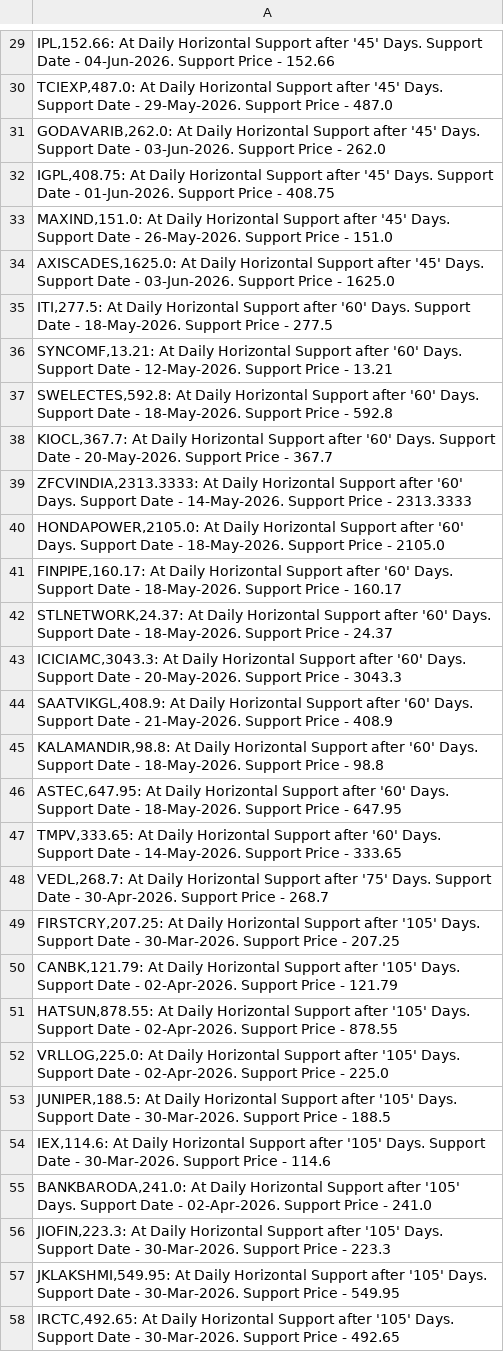
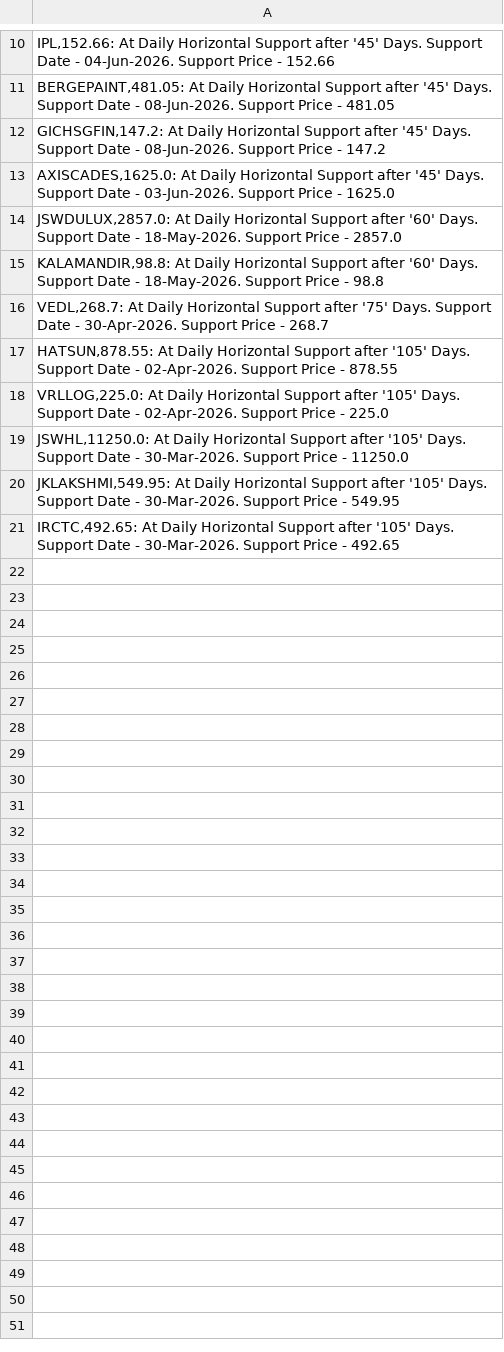
Before and after one commit to vibats/Daily_Notification_Data, a CSV file: Email_Notification_Data/Daily_TimeFrame_Horizontal_Support.csv, drawn as a sheet; only a part is shown, gaps mark what is left out; the diff covers the shown part only.

```diff
--- a/Email_Notification_Data/Daily_TimeFrame_Horizontal_Support.csv
+++ b/Email_Notification_Data/Daily_TimeFrame_Horizontal_Support.csv
@@ -29,29 +10,11 @@
 "IPL,152.66: At Daily Horizontal Support after '45' Days. Support Date - 04-Jun-2026. Support Price - 152.66"
-"TCIEXP,487.0: At Daily Horizontal Support after '45' Days. Support Date - 29-May-2026. Support Price - 487.0"
-"GODAVARIB,262.0: At Daily Horizontal Support after '45' Days. Support Date - 03-Jun-2026. Support Price - 262.0"
-"IGPL,408.75: At Daily Horizontal Support after '45' Days. Support Date - 01-Jun-2026. Support Price - 408.75"
-"MAXIND,151.0: At Daily Horizontal Support after '45' Days. Support Date - 26-May-2026. Support Price - 151.0"
+"BERGEPAINT,481.05: At Daily Horizontal Support after '45' Days. Support Date - 08-Jun-2026. Support Price - 481.05"
+"GICHSGFIN,147.2: At Daily Horizontal Support after '45' Days. Support Date - 08-Jun-2026. Support Price - 147.2"
 "AXISCADES,1625.0: At Daily Horizontal Support after '45' Days. Support Date - 03-Jun-2026. Support Price - 1625.0"
-"ITI,277.5: At Daily Horizontal Support after '60' Days. Support Date - 18-May-2026. Support Price - 277.5"
-"SYNCOMF,13.21: At Daily Horizontal Support after '60' Days. Support Date - 12-May-2026. Support Price - 13.21"
-"SWELECTES,592.8: At Daily Horizontal Support after '60' Days. Support Date - 18-May-2026. Support Price - 592.8"
-"KIOCL,367.7: At Daily Horizontal Support after '60' Days. Support Date - 20-May-2026. Support Price - 367.7"
-"ZFCVINDIA,2313.3333: At Daily Horizontal Support after '60' Days. Support Date - 14-May-2026. Support Price - 2313.3333"
-"HONDAPOWER,2105.0: At Daily Horizontal Support after '60' Days. Support Date - 18-May-2026. Support Price - 2105.0"
-"FINPIPE,160.17: At Daily Horizontal Support after '60' Days. Support Date - 18-May-2026. Support Price - 160.17"
-"STLNETWORK,24.37: At Daily Horizontal Support after '60' Days. Support Date - 18-May-2026. Support Price - 24.37"
-"ICICIAMC,3043.3: At Daily Horizontal Support after '60' Days. Support Date - 20-May-2026. Support Price - 3043.3"
-"SAATVIKGL,408.9: At Daily Horizontal Support after '60' Days. Support Date - 21-May-2026. Support Price - 408.9"
+"JSWDULUX,2857.0: At Daily Horizontal Support after '60' Days. Support Date - 18-May-2026. Support Price - 2857.0"
 "KALAMANDIR,98.8: At Daily Horizontal Support after '60' Days. Support Date - 18-May-2026. Support Price - 98.8"
-"ASTEC,647.95: At Daily Horizontal Support after '60' Days. Support Date - 18-May-2026. Support Price - 647.95"
-"TMPV,333.65: At Daily Horizontal Support after '60' Days. Support Date - 14-May-2026. Support Price - 333.65"
 "VEDL,268.7: At Daily Horizontal Support after '75' Days. Support Date - 30-Apr-2026. Support Price - 268.7"
-"FIRSTCRY,207.25: At Daily Horizontal Support after '105' Days. Support Date - 30-Mar-2026. Support Price - 207.25"
-"CANBK,121.79: At Daily Horizontal Support after '105' Days. Support Date - 02-Apr-2026. Support Price - 121.79"
 "HATSUN,878.55: At Daily Horizontal Support after '105' Days. Support Date - 02-Apr-2026. Support Price - 878.55"
 "VRLLOG,225.0: At Daily Horizontal Support after '105' Days. Support Date - 02-Apr-2026. Support Price - 225.0"
-"JUNIPER,188.5: At Daily Horizontal Support after '105' Days. Support Date - 30-Mar-2026. Support Price - 188.5"
-"IEX,114.6: At Daily Horizontal Support after '105' Days. Support Date - 30-Mar-2026. Support Price - 114.6"
-"BANKBARODA,241.0: At Daily Horizontal Support after '105' Days. Support Date - 02-Apr-2026. Support Price - 241.0"
-"JIOFIN,223.3: At Daily Horizontal Support after '105' Days. Support Date - 30-Mar-2026. Support Price - 223.3"
+"JSWHL,11250.0: At Daily Horizontal Support after '105' Days. Support Date - 30-Mar-2026. Support Price - 11250.0"
 "JKLAKSHMI,549.95: At Daily Horizontal Support after '105' Days. Support Date - 30-Mar-2026. Support Price - 549.95"
```
Also changed, not shown: 24 removed rows and 3 edited cells elsewhere in this file, Email_Notification_Data/Daily_TimeFrame_Horizontal_Support_30_Days.csv, 1 other file.
